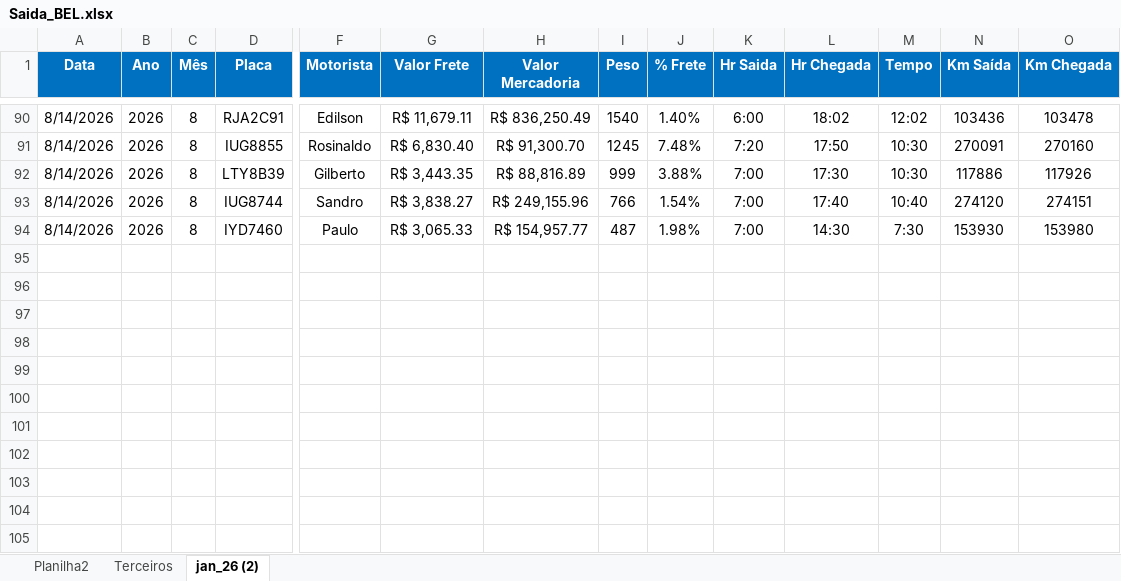
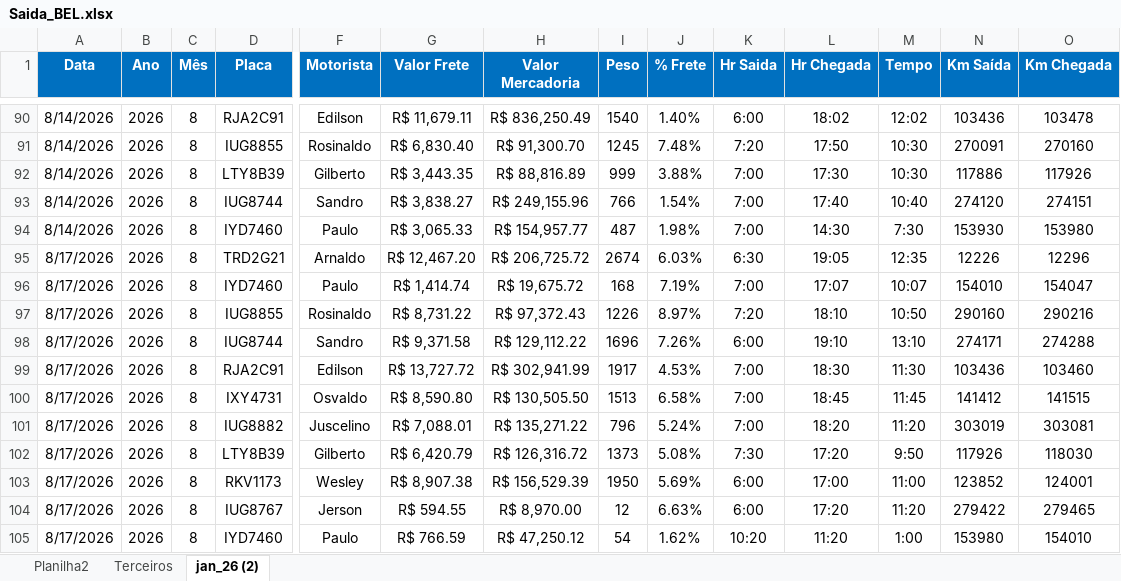
Before and after one commit to Manoel-Diger/saida_veiculo_bel, an Excel workbook: Saida_BEL.xlsx, sheet jan_26 (2), drawn as a sheet; only a part is shown, gaps mark what is left out; values as stored, in another font and other column widths than the file's, no borders; conditional formats and table styles not drawn; rows hold the shown columns only; the diff names each change by its address in the sheet, - before the commit and + after, or states it on an @@ line.

```diff
--- a/Saida_BEL.xlsx (sheet jan_26 (2))
+++ b/Saida_BEL.xlsx (sheet jan_26 (2))
+row 95: 8/17/2026 | 2026 | 8 | TRD2G21 | Arnaldo | R$ 12,467.20 | R$ 206,725.72 | 2674 | 6.03% | 6:30 | 19:05 | 12:35 | 12226 | 12296
+row 96: 8/17/2026 | 2026 | 8 | IYD7460 | Paulo | R$ 1,414.74 | R$ 19,675.72 | 168 | 7.19% | 7:00 | 17:07 | 10:07 | 154010 | 154047
+row 97: 8/17/2026 | 2026 | 8 | IUG8855 | Rosinaldo | R$ 8,731.22 | R$ 97,372.43 | 1226 | 8.97% | 7:20 | 18:10 | 10:50 | 290160 | 290216
+row 98: 8/17/2026 | 2026 | 8 | IUG8744 | Sandro | R$ 9,371.58 | R$ 129,112.22 | 1696 | 7.26% | 6:00 | 19:10 | 13:10 | 274171 | 274288
+row 99: 8/17/2026 | 2026 | 8 | RJA2C91 | Edilson | R$ 13,727.72 | R$ 302,941.99 | 1917 | 4.53% | 7:00 | 18:30 | 11:30 | 103436 | 103460
+row 100: 8/17/2026 | 2026 | 8 | IXY4731 | Osvaldo | R$ 8,590.80 | R$ 130,505.50 | 1513 | 6.58% | 7:00 | 18:45 | 11:45 | 141412 | 141515
+row 101: 8/17/2026 | 2026 | 8 | IUG8882 | Juscelino | R$ 7,088.01 | R$ 135,271.22 | 796 | 5.24% | 7:00 | 18:20 | 11:20 | 303019 | 303081
+row 102: 8/17/2026 | 2026 | 8 | LTY8B39 | Gilberto | R$ 6,420.79 | R$ 126,316.72 | 1373 | 5.08% | 7:30 | 17:20 | 9:50 | 117926 | 118030
+row 103: 8/17/2026 | 2026 | 8 | RKV1173 | Wesley | R$ 8,907.38 | R$ 156,529.39 | 1950 | 5.69% | 6:00 | 17:00 | 11:00 | 123852 | 124001
+row 104: 8/17/2026 | 2026 | 8 | IUG8767 | Jerson | R$ 594.55 | R$ 8,970.00 | 12 | 6.63% | 6:00 | 17:20 | 11:20 | 279422 | 279465
+row 105: 8/17/2026 | 2026 | 8 | IYD7460 | Paulo | R$ 766.59 | R$ 47,250.12 | 54 | 1.62% | 10:20 | 11:20 | 1:00 | 153980 | 154010
```
Also changed, not shown: 1 other file.
